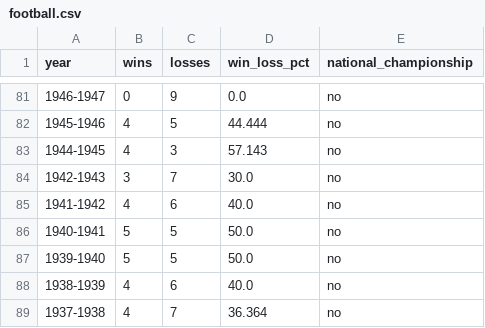
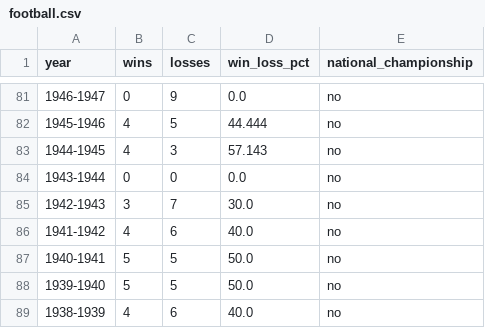
Before and after one commit to sidrad17/Chomp-Chain-Reaction-Inter-Team-Momentum-in-UF-Athletics, a CSV file: cleaned_data/football.csv, drawn as a sheet; only a part is shown, gaps mark what is left out; the shorter side is filled out with more unchanged rows.

```diff
--- a/cleaned_data/football.csv
+++ b/cleaned_data/football.csv
@@ -83,2 +83,3 @@ year,wins,losses,win_loss_pct,national_championship
 1944-1945,4,3,57.143,no
+1943-1944,0,0,0.0,no
 1942-1943,3,7,30.0,no
```
Also changed, not shown: cleaned_data/basketball.csv, 1 other file.
